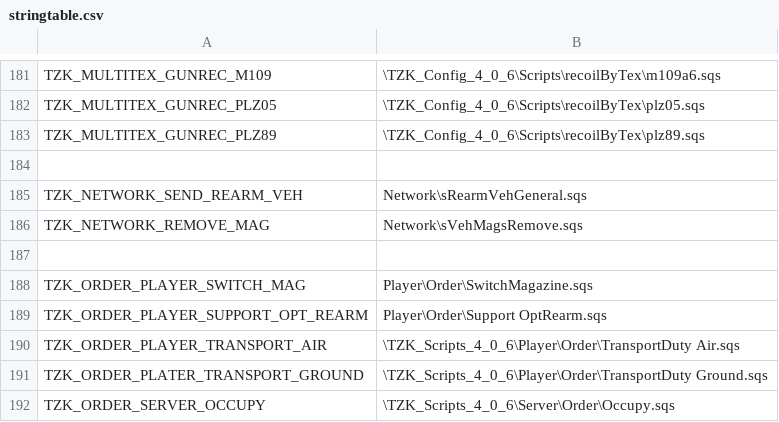
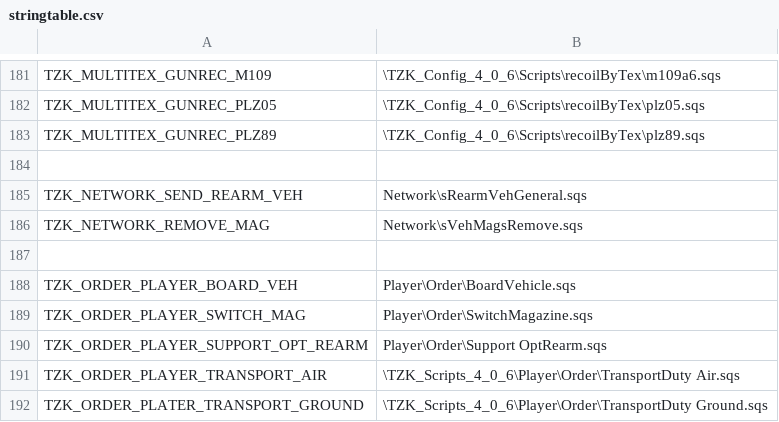
Before and after one commit to TZKdeveloperIF/Project-TZK-Since2.12, a CSV file: MPMissions/General Scripts in Mission/stringtable.csv, drawn as a sheet; only a part is shown, gaps mark what is left out; the shorter side is filled out with more unchanged rows; the diff names each change by its address in the sheet, - before the commit and + after, or states it on an @@ line.

Commit message:
[move file] Player group board order scripts and join delay assign script

```diff
--- a/MPMissions/General Scripts in Mission/stringtable.csv
+++ b/MPMissions/General Scripts in Mission/stringtable.csv
+row 188: TZK_ORDER_PLAYER_BOARD_VEH | Player\Order\BoardVehicle.sqs
```
Also changed, not shown: 8 other files.
